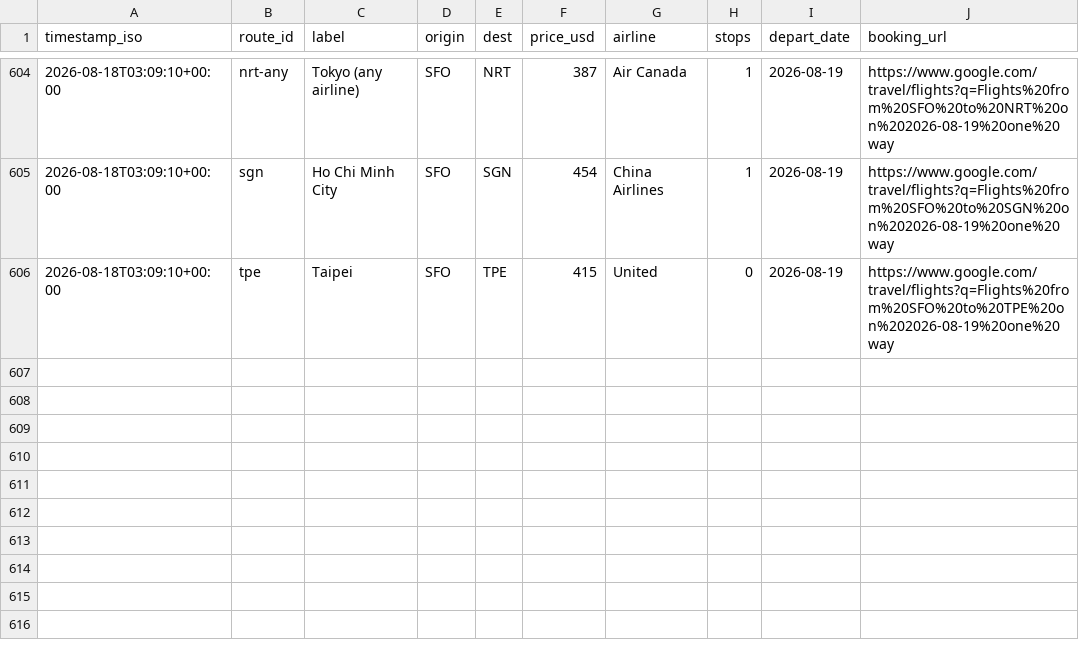
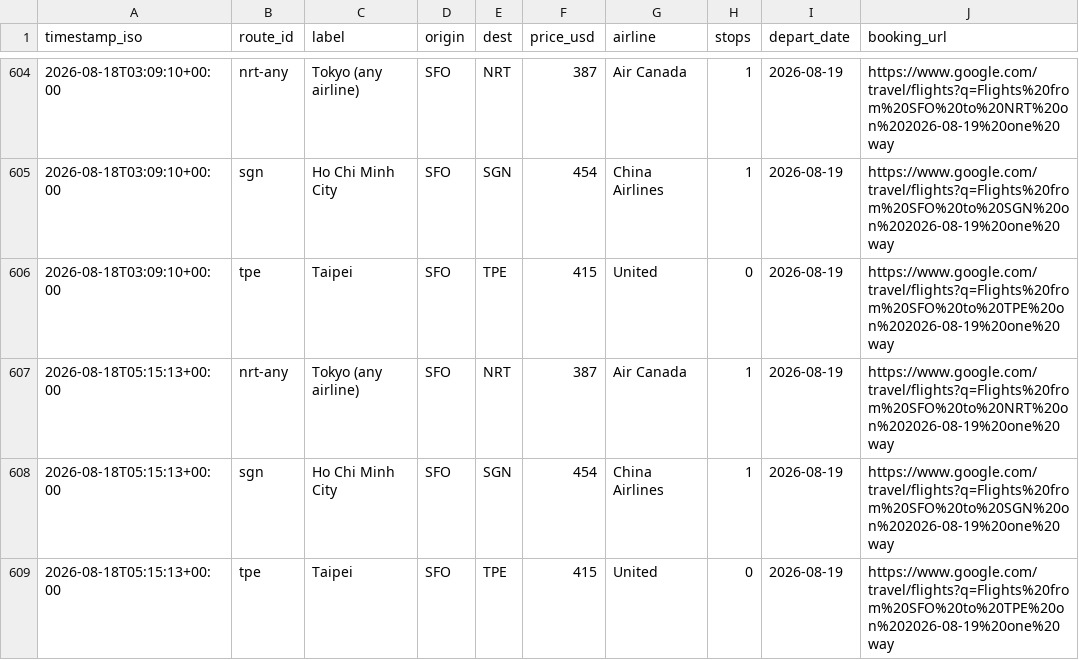
Before and after one commit to vanqd3216-dev/fare-tracker, a CSV file: fares_log.csv, drawn as a sheet; only a part is shown, gaps mark what is left out; the diff names each change by its address in the sheet, - before the commit and + after, or states it on an @@ line.

```diff
--- a/fares_log.csv
+++ b/fares_log.csv
+row 607: 2026-08-18T05:15:13+00:00 | nrt-any | Tokyo (any airline) | SFO | NRT | 387 | Air Canada | 1 | 2026-08-19 | https://www.google.com/travel/flights?q=Flights%20from%20SFO%20to%20NRT%20on%202026-08-19%20one%20way
+row 608: 2026-08-18T05:15:13+00:00 | sgn | Ho Chi Minh City | SFO | SGN | 454 | China Airlines | 1 | 2026-08-19 | https://www.google.com/travel/flights?q=Flights%20from%20SFO%20to%20SGN%20on%202026-08-19%20one%20way
+row 609: 2026-08-18T05:15:13+00:00 | tpe | Taipei | SFO | TPE | 415 | United | 0 | 2026-08-19 | https://www.google.com/travel/flights?q=Flights%20from%20SFO%20to%20TPE%20on%202026-08-19%20one%20way
```
